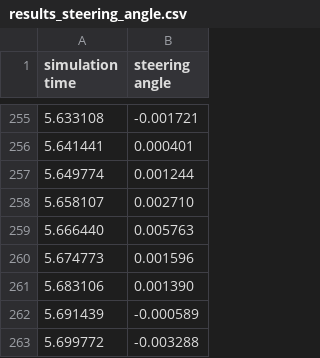
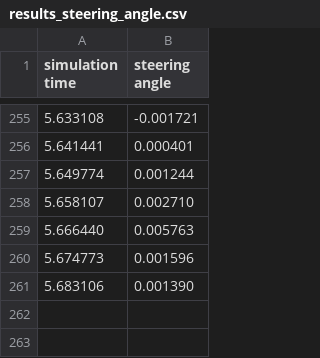
Before and after one commit to OmarZohir/IMACSControl, a CSV file: csv/results/results_steering_angle.csv, drawn as a sheet; only a part is shown, gaps mark what is left out; the diff names each change by its address in the sheet, - before the commit and + after, or states it on an @@ line.

Commit message:
Same results, a new run

```diff
--- a/csv/results/results_steering_angle.csv
+++ b/csv/results/results_steering_angle.csv
-row 262: 5.691439 | -0.000589
-row 263: 5.699772 | -0.003288
```
Also changed, not shown: csv/results/results_actual_yL.csv, csv/results/results_yL.csv, 1 other file.
